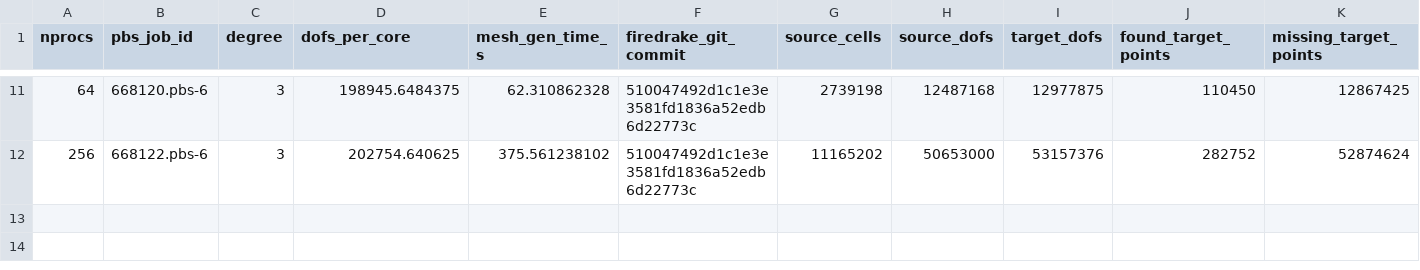
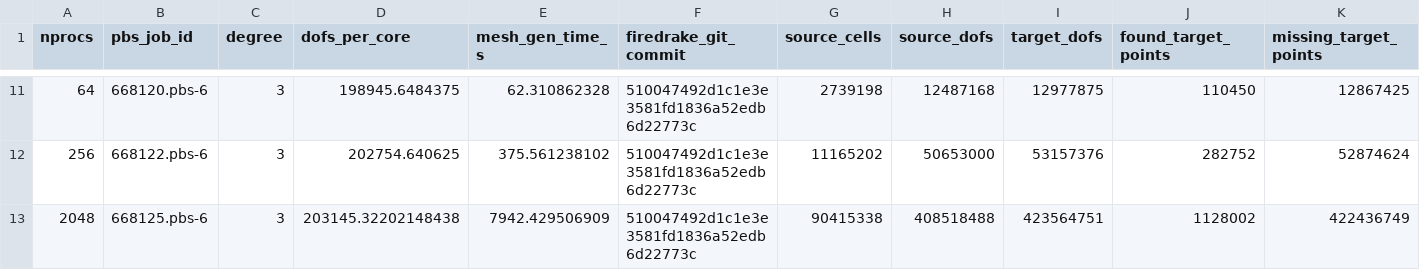
Before and after one commit to leo-collins/firedrake-cluster, a CSV file: cross-mesh3d_contacting/results/distributed-rtree/contacting_weakscaling_3d_CG3_200000.csv, drawn as a sheet; only a part is shown, gaps mark what is left out; rows hold the shown columns only; the diff names each change by its address in the sheet, - before the commit and + after, or states it on an @@ line.

Commit message:
results

```diff
--- a/cross-mesh3d_contacting/results/distributed-rtree/contacting_weakscaling_3d_CG3_200000.csv
+++ b/cross-mesh3d_contacting/results/distributed-rtree/contacting_weakscaling_3d_CG3_200000.csv
+row 13: 2048 | 668125.pbs-6 | 3 | 203145.32202148438 | 7942.429506909 | 510047492d1c1e3e3581fd1836a52edb6d22773c | 90415338 | 408518488 | 423564751 | 1128002 | 422436749
```
Also changed, not shown: cross-mesh3d_contacting/results/distributed-rtree-refactor/contacting_weakscaling_3d_CG3_200000.csv, 2 other files.
